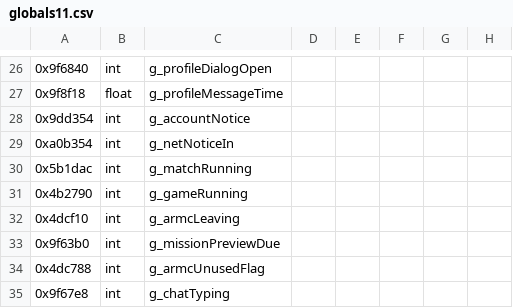
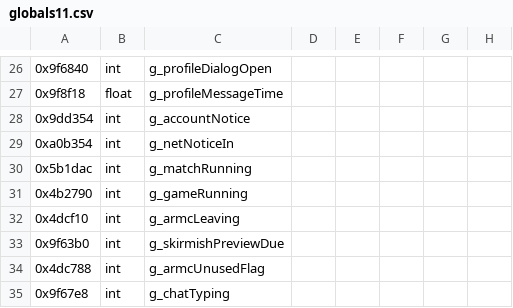
Before and after one commit to sekuza009/axis-recomp, a CSV file: tools/names/globals11.csv, drawn as a sheet; only a part is shown, gaps mark what is left out.

```diff
--- a/tools/names/globals11.csv
+++ b/tools/names/globals11.csv
@@ -32,3 +32,3 @@
 0x4dcf10,int,g_armcLeaving
-0x9f63b0,int,g_missionPreviewDue
+0x9f63b0,int,g_skirmishPreviewDue
 0x4dc788,int,g_armcUnusedFlag
```
Also changed, not shown: tools/names/globals20.csv, tools/names/objects12.csv, 42 other files.
